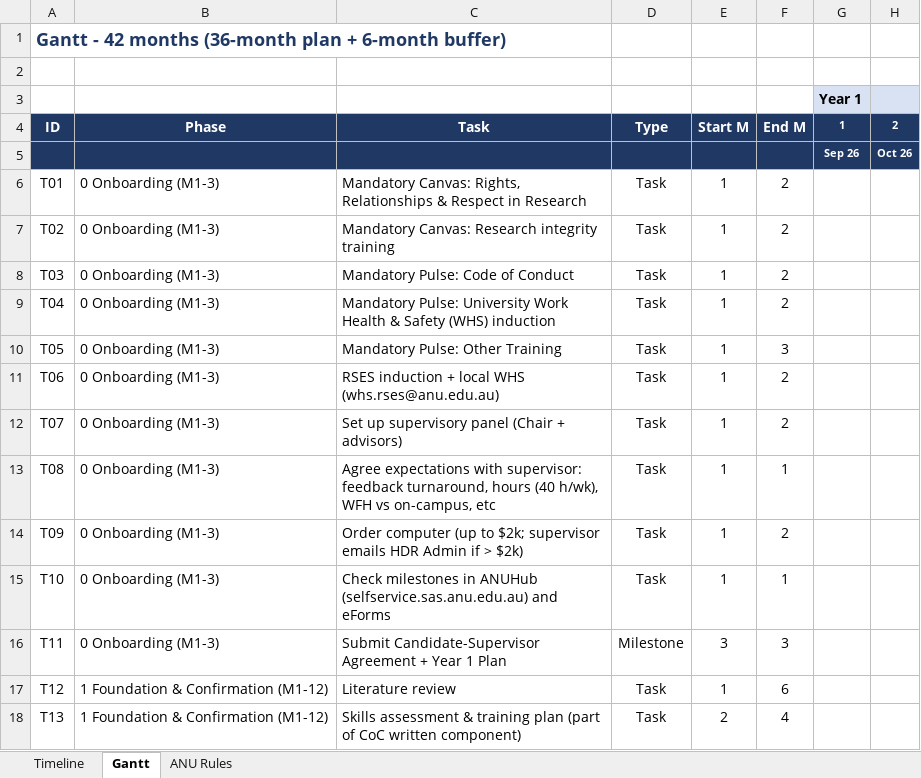
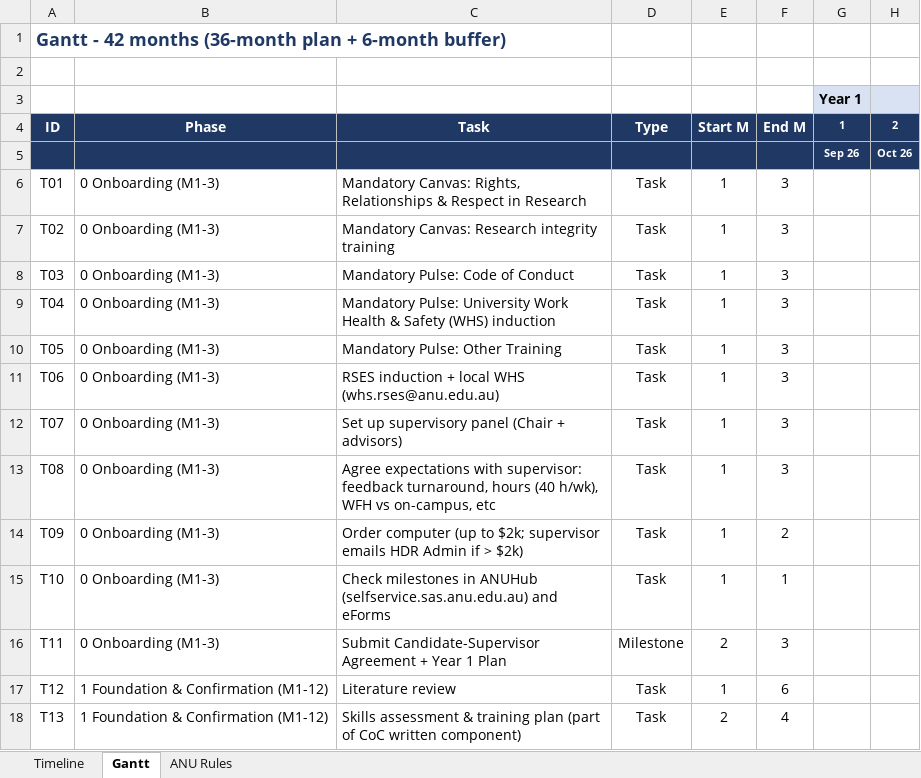
Before and after one commit to Halauwet/PhD-Timeline, an Excel workbook: PhD_Timeline_ANU.xlsx, sheet Gantt, drawn as a sheet; only a part is shown; values as stored, in another font and other column widths than the file's, no borders; conditional formats not drawn; the diff names each change by its address in the sheet, - before the commit and + after, or states it on an @@ line.

```diff
--- a/PhD_Timeline_ANU.xlsx (sheet Gantt)
+++ b/PhD_Timeline_ANU.xlsx (sheet Gantt)
-F6:F9: 2
+F6:F9: 3
-F11:F12: 2
+F11:F12: 3
-F13: 1
+F13: 3
-E16: 3
+E16: 2
```
Also changed, not shown: sheet Timeline.
